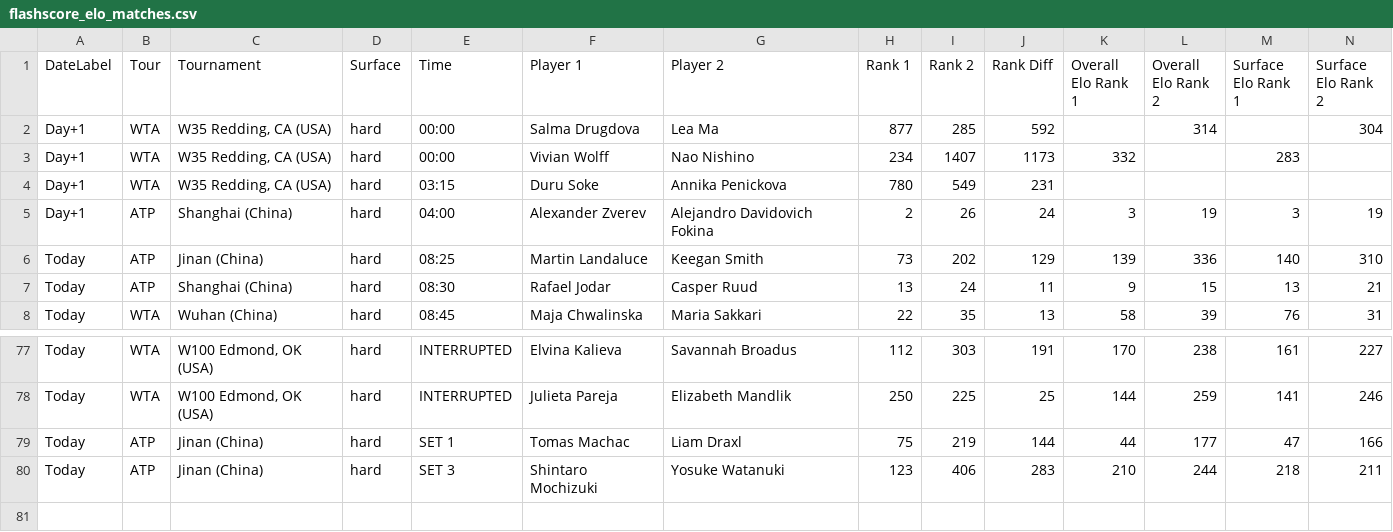
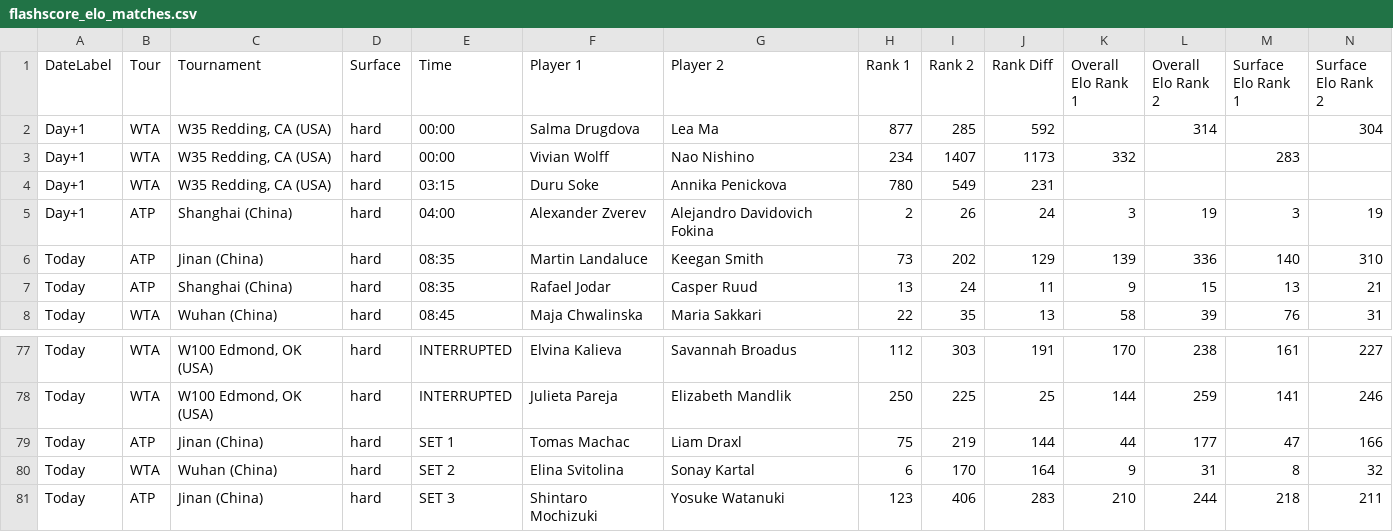
Before and after one commit to rajnakviliam/tennis-surface-elo, a CSV file: flashscore_elo_matches.csv, drawn as a sheet; only a part is shown, gaps mark what is left out; rows hold the shown columns only; the diff names each change by its address in the sheet, - before the commit and + after, or states it on an @@ line.

Commit message:
Update Flashscore data: flashscore_elo_matches.csv

```diff
--- a/flashscore_elo_matches.csv
+++ b/flashscore_elo_matches.csv
-E6 (Time): 08:25
+E6 (Time): 08:35
-E7 (Time): 08:30
+E7 (Time): 08:35
+row 80: Today | WTA | Wuhan (China) | hard | SET 2 | Elina Svitolina | Sonay Kartal | 6 | 170 | 164 | 9 | 31 | 8 | 32
```
